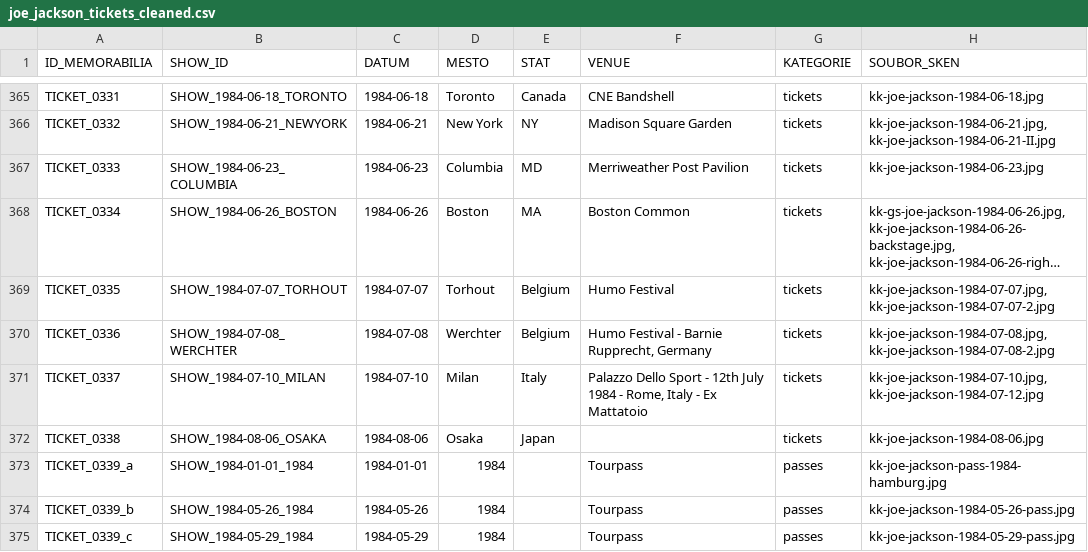
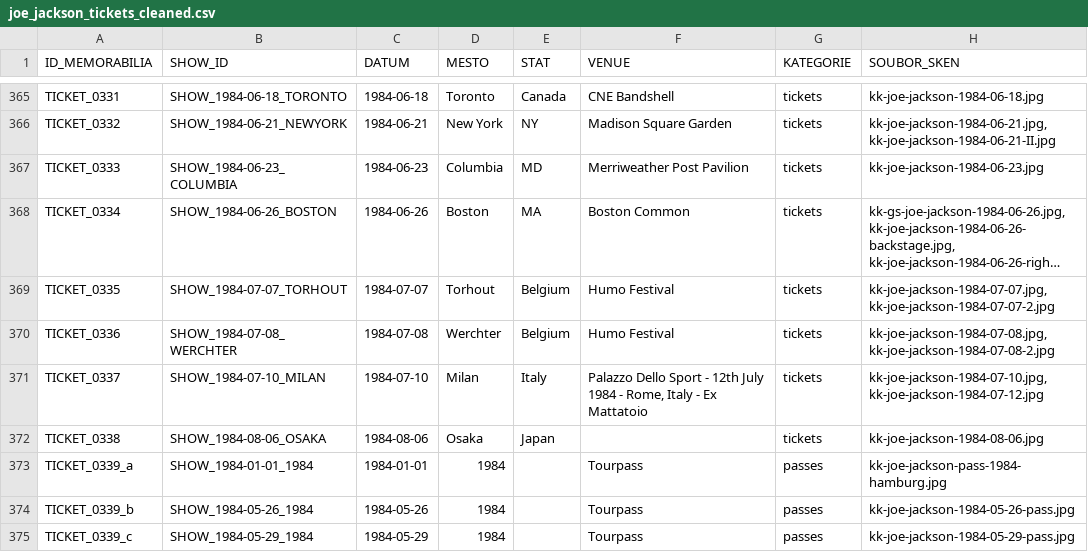
Before and after one commit to 19forever/joe-jackson-tickets, a CSV file: joe_jackson_tickets_cleaned.csv, drawn as a sheet; only a part is shown, gaps mark what is left out; long unchanged cells end in …; the diff names each change by its address in the sheet, - before the commit and + after, or states it on an @@ line.

Commit message:
Update record TICKET_0336 via Web Editor

```diff
--- a/joe_jackson_tickets_cleaned.csv
+++ b/joe_jackson_tickets_cleaned.csv
-F370 (VENUE): Humo Festival - Barnie Rupprecht, Germany
+F370 (VENUE): Humo Festival
```
